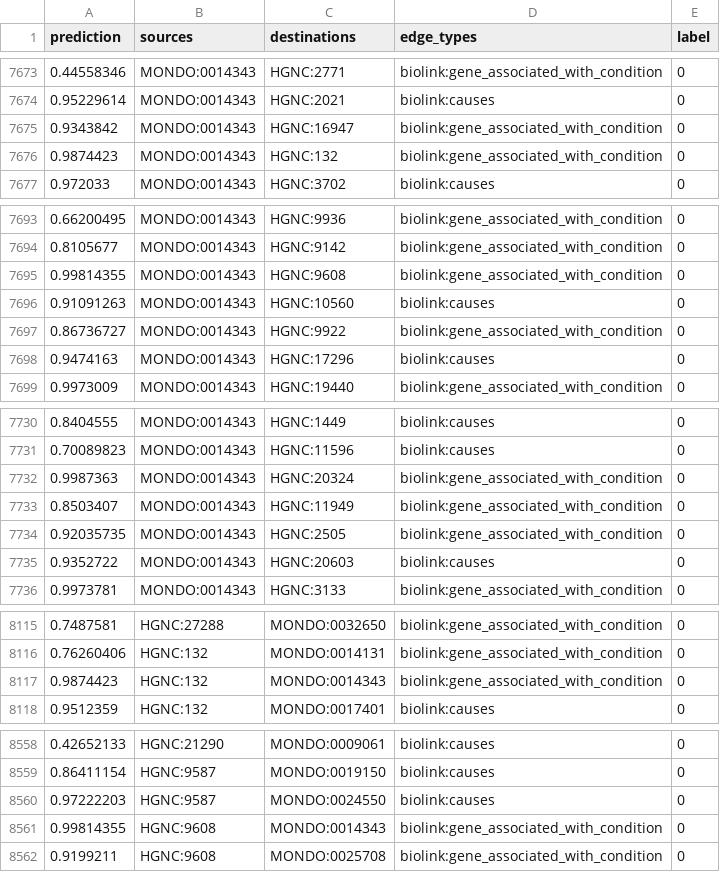
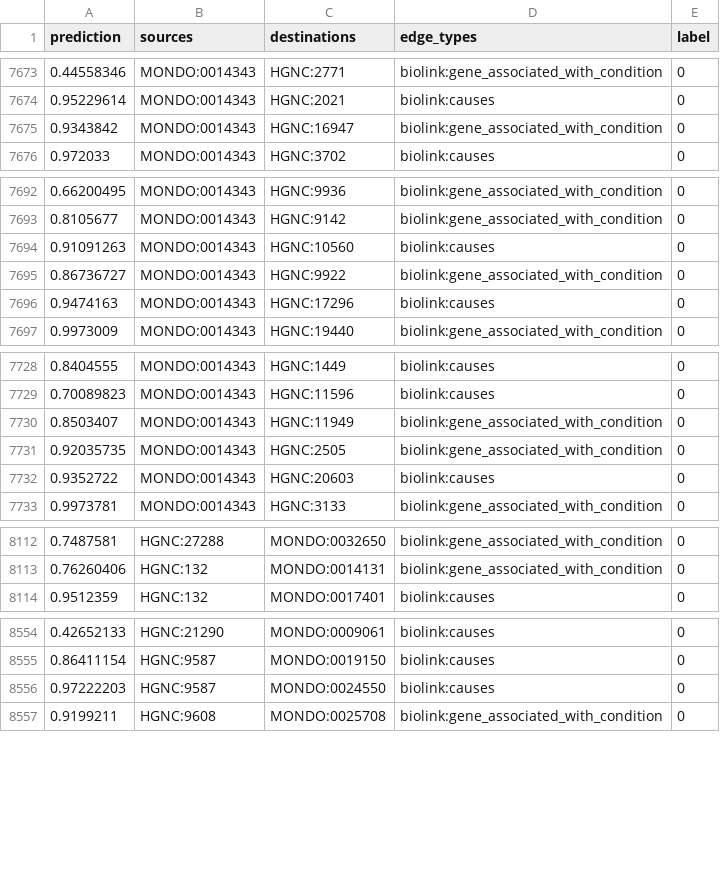
Before and after one commit to kcortes133/EdgePrediction, a TSV file: results_60_ranks/edge_predictions.tsv, drawn as a sheet; only a part is shown, gaps mark what is left out; the diff covers the shown part only.

```diff
--- a/results_60_ranks/edge_predictions.tsv
+++ b/results_60_ranks/edge_predictions.tsv
@@ -7675,3 +7675,2 @@ prediction	sources	destinations	edge_types	label
 0.9343842	MONDO:0014343	HGNC:16947	biolink:gene_associated_with_condition	0
-0.9874423	MONDO:0014343	HGNC:132	biolink:gene_associated_with_condition	0
 0.972033	MONDO:0014343	HGNC:3702	biolink:causes	0
@@ -7694,3 +7693,2 @@ prediction	sources	destinations	edge_types	label
 0.8105677	MONDO:0014343	HGNC:9142	biolink:gene_associated_with_condition	0
-0.99814355	MONDO:0014343	HGNC:9608	biolink:gene_associated_with_condition	0
 0.91091263	MONDO:0014343	HGNC:10560	biolink:causes	0
@@ -7731,3 +7729,2 @@ prediction	sources	destinations	edge_types	label
 0.70089823	MONDO:0014343	HGNC:11596	biolink:causes	0
-0.9987363	MONDO:0014343	HGNC:20324	biolink:gene_associated_with_condition	0
 0.8503407	MONDO:0014343	HGNC:11949	biolink:gene_associated_with_condition	0
@@ -8116,3 +8113,2 @@ prediction	sources	destinations	edge_types	label
 0.76260406	HGNC:132	MONDO:0014131	biolink:gene_associated_with_condition	0
-0.9874423	HGNC:132	MONDO:0014343	biolink:gene_associated_with_condition	0
 0.9512359	HGNC:132	MONDO:0017401	biolink:causes	0
@@ -8560,3 +8556,2 @@ prediction	sources	destinations	edge_types	label
 0.97222203	HGNC:9587	MONDO:0024550	biolink:causes	0
-0.99814355	HGNC:9608	MONDO:0014343	biolink:gene_associated_with_condition	0
 0.9199211	HGNC:9608	MONDO:0025708	biolink:gene_associated_with_condition	0
```
Also changed, not shown: 3 removed rows elsewhere in this file, comparison_figures/TopRankSummary/rank_matrix_all_subsets.tsv, monarch_percep_rand13_80/edge_predictions.tsv, 37 other files.
